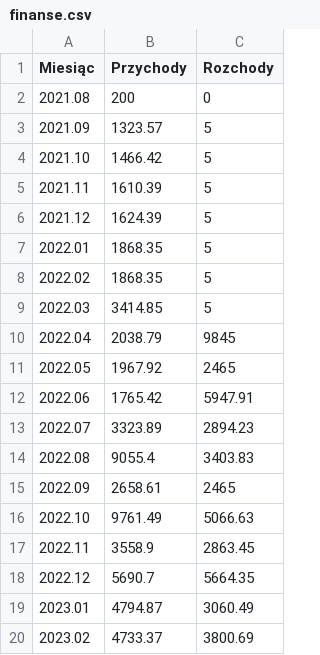
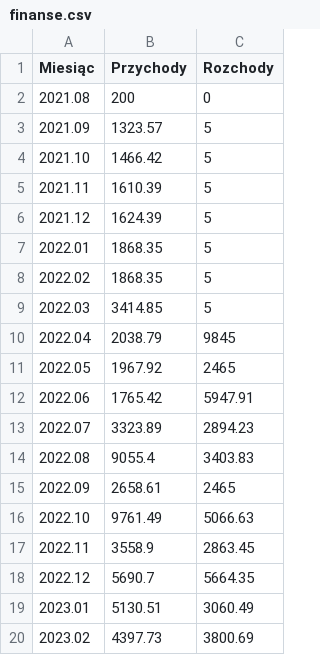
Before and after one commit to hs3city/hs3.pl, a CSV file: automation/finanse/finanse.csv, drawn as a sheet.

Commit message:
Update finanse.csv

```diff
--- a/automation/finanse/finanse.csv
+++ b/automation/finanse/finanse.csv
@@ -18,3 +18,3 @@ Miesiąc,Przychody,Rozchody
 2022.12,5690.7,5664.35
-2023.01,4794.87,3060.49
-2023.02,4733.37,3800.69
+2023.01,5130.51,3060.49
+2023.02,4397.73,3800.69
```
